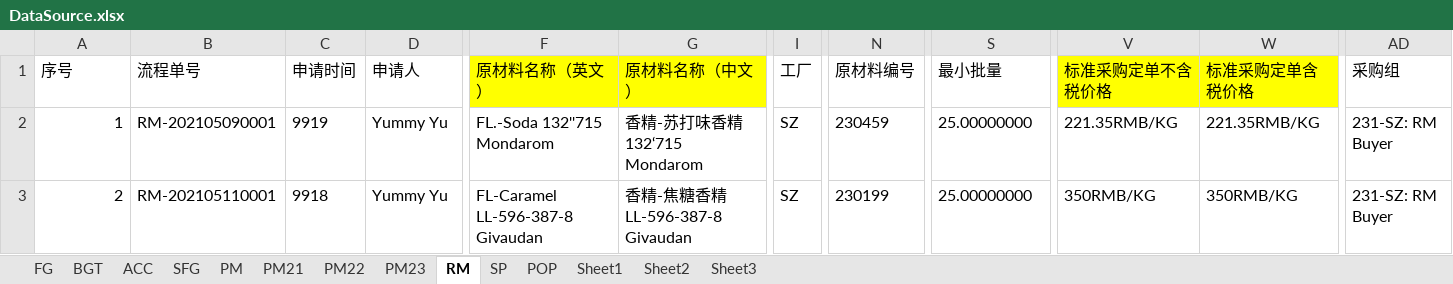
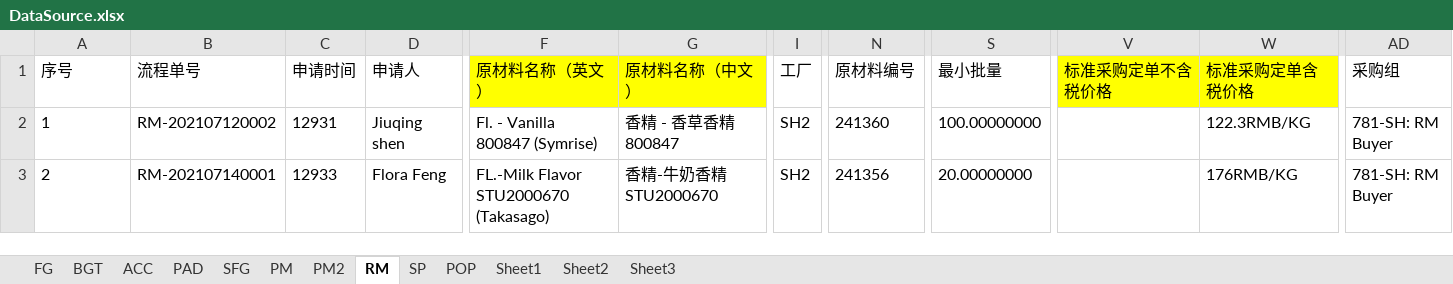
Before and after one commit to cj2001bg/MDM_CN, an Excel workbook: DataSource.xlsx, sheet RM, drawn as a sheet; only a part is shown, gaps mark what is left out; values as stored, in another font and other column widths than the file's, no borders; the diff covers the shown part only; the diff names each change by its address in the sheet, - before the commit and + after, or states it on an @@ line.

```diff
--- a/DataSource.xlsx (sheet RM)
+++ b/DataSource.xlsx (sheet RM)
-sheet tab: PM21
+sheet tab: PM2
-sheet tab: PM22
-sheet tab: PM23
+sheet tab: PAD
-A2:A3 alignment: right
+A2:A3 alignment: left
-B2 (流程单号): RM-202105090001
+B2 (流程单号): RM-202107120002
-C2 (申请时间): 9919
+C2 (申请时间): 12931
-D2 (申请人): Yummy Yu
+D2 (申请人): Jiuqing shen
-F2 (原材料名称（英文）): FL.-Soda 132''715 Mondarom
+F2 (原材料名称（英文）): Fl. - Vanilla 800847 (Symrise)
-G2 (原材料名称（中文）): 香精-苏打味香精132‘715 Mondarom
+G2 (原材料名称（中文）): 香精 - 香草香精 800847
-I2:I3 (工厂): SZ
+I2:I3 (工厂): SH2
-N2 (原材料编号): 230459
+N2 (原材料编号): 241360
-S2 (最小批量): 25.00000000
+S2 (最小批量): 100.00000000
-V2 (标准采购定单不含税价格): 221.35RMB/KG
+V2 (标准采购定单不含税价格): (empty)
-W2 (标准采购定单含税价格): 221.35RMB/KG
+W2 (标准采购定单含税价格): 122.3RMB/KG
-AD2:AD3 (采购组): 231-SZ: RM Buyer
+AD2:AD3 (采购组): 781-SH: RM Buyer
-B3 (流程单号): RM-202105110001
+B3 (流程单号): RM-202107140001
-C3 (申请时间): 9918
+C3 (申请时间): 12933
-D3 (申请人): Yummy Yu
+D3 (申请人): Flora Feng
-F3 (原材料名称（英文）): FL-Caramel LL-596-387-8 Givaudan
+F3 (原材料名称（英文）): FL.-Milk Flavor STU2000670 (Takasago)
-G3 (原材料名称（中文）): 香精-焦糖香精 LL-596-387-8 Givaudan
+G3 (原材料名称（中文）): 香精-牛奶香精STU2000670
-N3 (原材料编号): 230199
+N3 (原材料编号): 241356
-S3 (最小批量): 25.00000000
+S3 (最小批量): 20.00000000
-V3 (标准采购定单不含税价格): 350RMB/KG
+V3 (标准采购定单不含税价格): (empty)
-W3 (标准采购定单含税价格): 350RMB/KG
+W3 (标准采购定单含税价格): 176RMB/KG
```
Also changed, not shown: 26 edited cells and cell formats elsewhere in this sheet, sheet Sheet3, sheet Sheet2, sheet PM, sheet SFG, sheet PM2, sheet POP, 5 more sheets.
